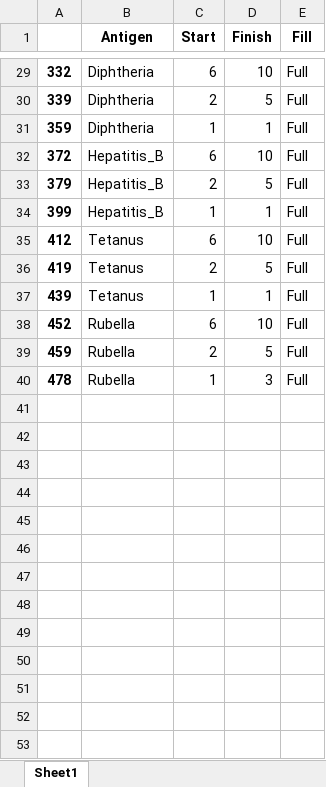
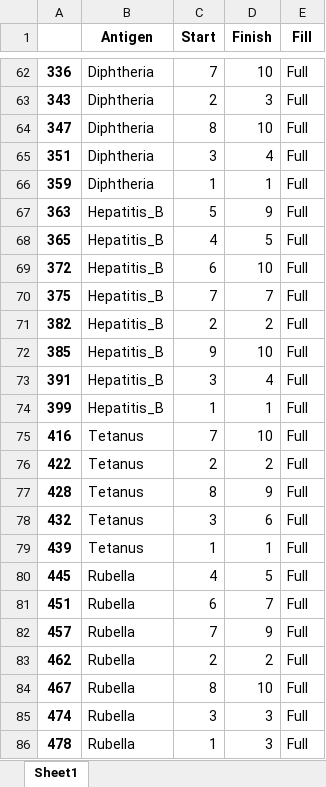
Before and after one commit to nuhorchak/Vaccine_Tender, an Excel workbook: Model objective analysis/quantity discount/L_Shape_base_35_tender_fixed.xlsx, sheet Sheet1, drawn as a sheet; only a part is shown, gaps mark what is left out; values as stored, in another font and other column widths than the file's, no borders; addresses are those after the commit; the diff covers the shown part only; the diff names each change by its address in the sheet, - before the commit and + after, or states it on an @@ line.

```diff
--- a/Model objective analysis/quantity discount/L_Shape_base_35_tender_fixed.xlsx (sheet Sheet1)
+++ b/Model objective analysis/quantity discount/L_Shape_base_35_tender_fixed.xlsx (sheet Sheet1)
-A62: 332
+A62: 336
-C62 (Start): 6
+C62 (Start): 7
-A63: 339
+A63: 343
-D63 (Finish): 5
+D63 (Finish): 3
+row 64: 347 | Diphtheria | 8 | 10 | Full
+row 65: 351 | Diphtheria | 3 | 4 | Full
+row 67: 363 | Hepatitis_B | 5 | 9 | Full
+row 68: 365 | Hepatitis_B | 4 | 5 | Full
+row 70: 375 | Hepatitis_B | 7 | 7 | Full
-A71: 379
+A71: 382
-D71 (Finish): 5
+D71 (Finish): 2
+row 72: 385 | Hepatitis_B | 9 | 10 | Full
+row 73: 391 | Hepatitis_B | 3 | 4 | Full
-A75: 412
+A75: 416
-C75 (Start): 6
+C75 (Start): 7
-A76: 419
+A76: 422
-D76 (Finish): 5
+D76 (Finish): 2
+row 77: 428 | Tetanus | 8 | 9 | Full
+row 78: 432 | Tetanus | 3 | 6 | Full
+row 80: 445 | Rubella | 4 | 5 | Full
-A81: 452
+A81: 451
-D81 (Finish): 10
+D81 (Finish): 7
+row 82: 457 | Rubella | 7 | 9 | Full
-A83: 459
+A83: 462
-D83 (Finish): 5
+D83 (Finish): 2
+row 84: 467 | Rubella | 8 | 10 | Full
+row 85: 474 | Rubella | 3 | 3 | Full
```
Also changed, not shown: 39 added rows, 6 removed rows and 22 edited cells elsewhere in this sheet, 36 other files.
